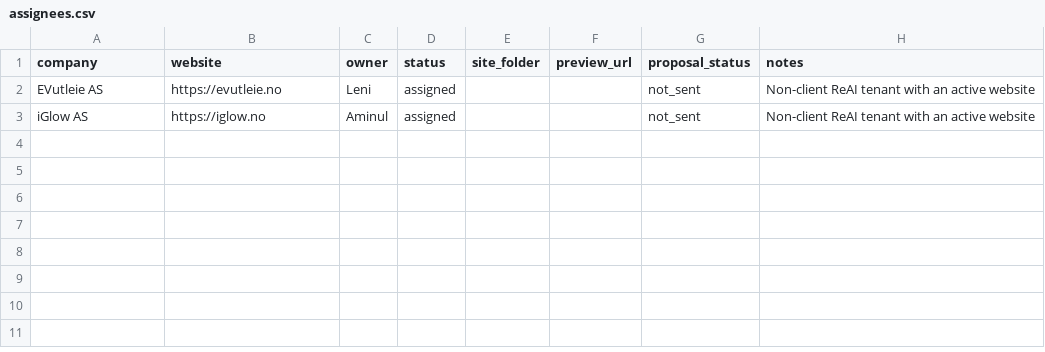
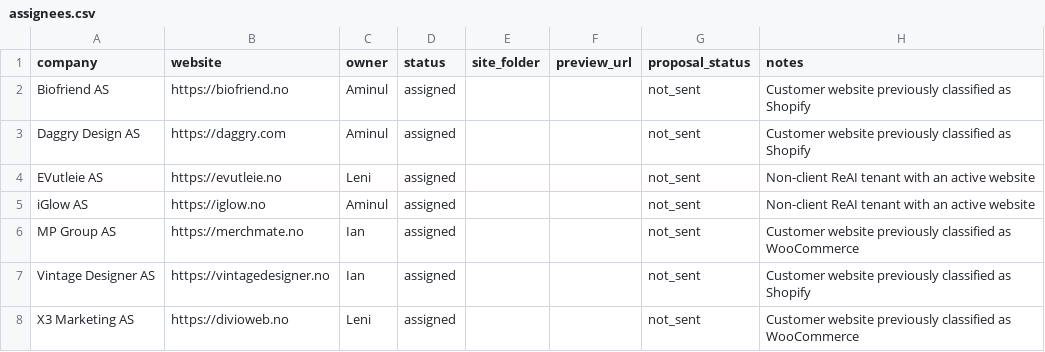
Before and after one commit to beint-no/reai-site-examples, a CSV file: assignees.csv, drawn as a sheet.

Commit message:
Track remaining e-commerce website assignments (#19)

```diff
--- a/assignees.csv
+++ b/assignees.csv
@@ -1,3 +1,8 @@
 company,website,owner,status,site_folder,preview_url,proposal_status,notes
+Biofriend AS,https://biofriend.no,Aminul,assigned,,,not_sent,Customer website previously classified as Shopify
+Daggry Design AS,https://daggry.com,Aminul,assigned,,,not_sent,Customer website previously classified as Shopify
 EVutleie AS,https://evutleie.no,Leni,assigned,,,not_sent,Non-client ReAI tenant with an active website
 iGlow AS,https://iglow.no,Aminul,assigned,,,not_sent,Non-client ReAI tenant with an active website
+MP Group AS,https://merchmate.no,Ian,assigned,,,not_sent,Customer website previously classified as WooCommerce
+Vintage Designer AS,https://vintagedesigner.no,Ian,assigned,,,not_sent,Customer website previously classified as Shopify
+X3 Marketing AS,https://divioweb.no,Leni,assigned,,,not_sent,Customer website previously classified as WooCommerce
```
